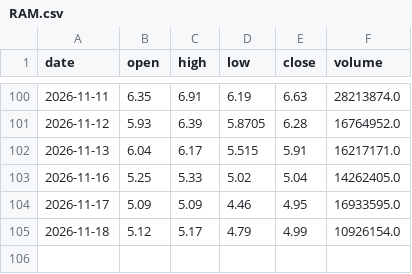
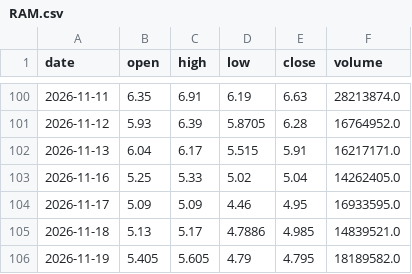
Before and after one commit to CRCBIT/STOCK_PREDICT, a CSV file: published/history/RAM.csv, drawn as a sheet; only a part is shown, gaps mark what is left out.

```diff
--- a/published/history/RAM.csv
+++ b/published/history/RAM.csv
@@ -104,2 +104,3 @@ date,open,high,low,close,volume
 2026-11-17,5.09,5.09,4.46,4.95,16933595.0
-2026-11-18,5.12,5.17,4.79,4.99,10926154.0
+2026-11-18,5.13,5.17,4.7886,4.985,14839521.0
+2026-11-19,5.405,5.605,4.79,4.795,18189582.0
```
Also changed, not shown: published/history/LLY.csv, published/history/MRK.csv, 48 other files.
